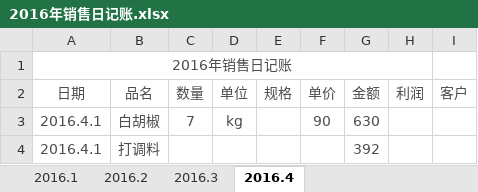
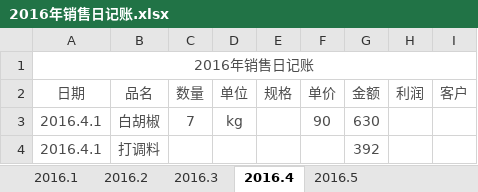
Before and after one commit to zhoukunwei/learngit, an Excel workbook: 2016年销售日记账.xlsx, sheet 2016.4, drawn as a sheet; only a part is shown; values as stored, in another font and other column widths than the file's, no borders; the diff names each change by its address in the sheet, - before the commit and + after, or states it on an @@ line.

```diff
--- a/2016年销售日记账.xlsx (sheet 2016.4)
+++ b/2016年销售日记账.xlsx (sheet 2016.4)
+sheet tab: 2016.5
-A1:H1 merged
+A1:I1 merged
```
